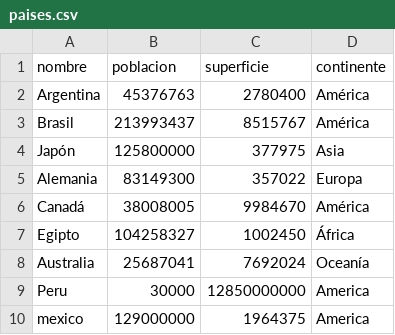
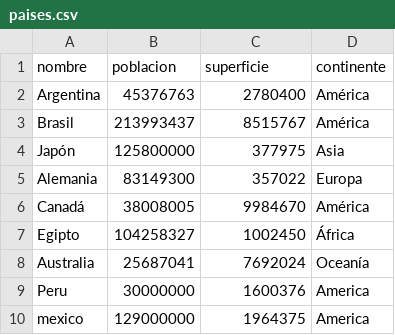
Before and after one commit to giulisil09-afk/TPI_Paises, a CSV file: paises.csv, drawn as a sheet.

Commit message:
actualizacion del proyecto

```diff
--- a/paises.csv
+++ b/paises.csv
@@ -8,3 +8,3 @@ Egipto,104258327,1002450,África
 Australia,25687041,7692024,Oceanía
-Peru,30000,12850000000,America
+Peru,30000000,1600376,America
 mexico,129000000,1964375,America
```
